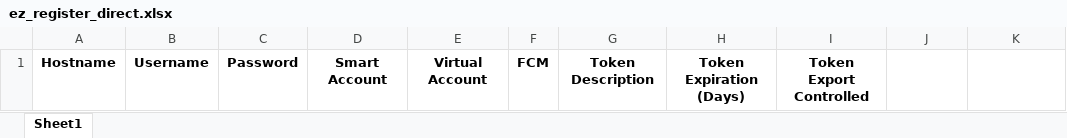
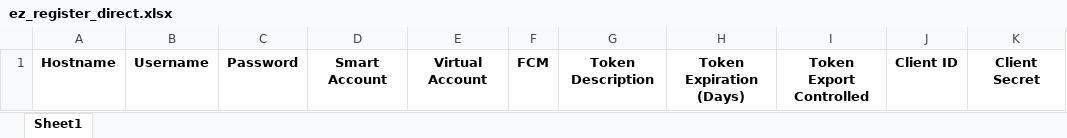
Before and after one commit to ios-xr/ez-register, an Excel workbook: input_file_templates/ez_register_direct.xlsx, sheet Sheet1, drawn as a sheet; values as stored, in another font and other column widths than the file's, no borders; the diff names each change by its address in the sheet, - before the commit and + after, or states it on an @@ line.

Commit message:
Add Client ID and Client Secret

```diff
--- a/input_file_templates/ez_register_direct.xlsx (sheet Sheet1)
+++ b/input_file_templates/ez_register_direct.xlsx (sheet Sheet1)
-J1: (empty)
+J1: Client ID
-K1: (empty)
+K1: Client Secret
```
Also changed, not shown: input_file_templates/ez_register_onprem.xlsx, input_file_templates/ez_register_proxy.xlsx.
